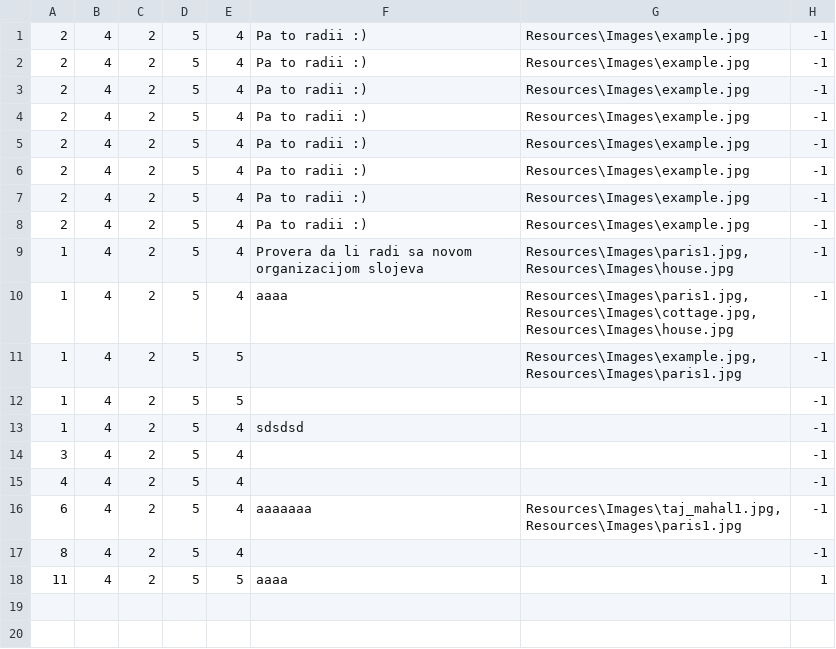
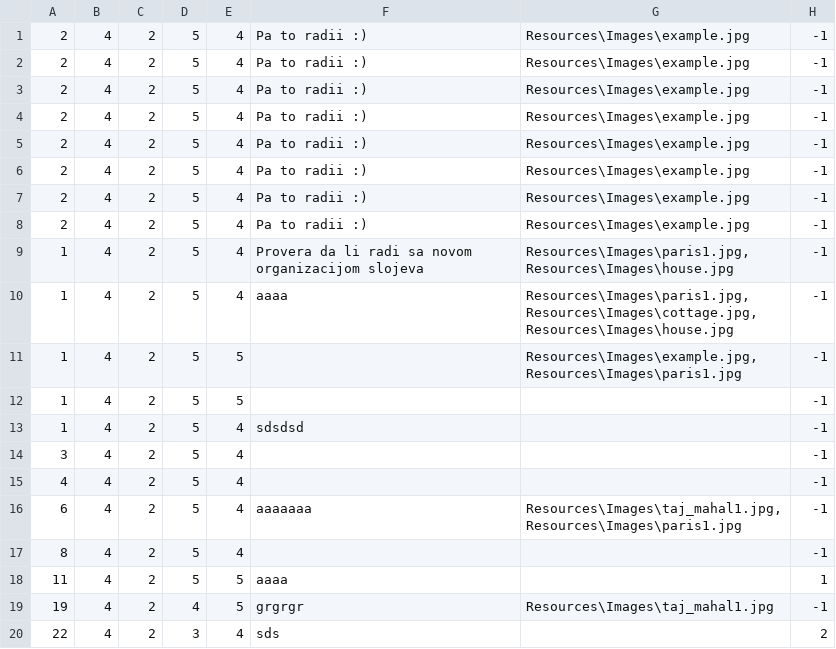
Before and after one commit to katarinap02/booking-application, a CSV file: Resources/Data/accommodation_rate.csv, drawn as a sheet; the diff names each change by its address in the sheet, - before the commit and + after, or states it on an @@ line.

Commit message:
HCI - Designed RateAccommodation pages

```diff
--- a/Resources/Data/accommodation_rate.csv
+++ b/Resources/Data/accommodation_rate.csv
+row 19: 19 | 4 | 2 | 4 | 5 | grgrgr | Resources\Images\taj_mahal1.jpg | -1
+row 20: 22 | 4 | 2 | 3 | 4 | sds |  | 2
```
Also changed, not shown: 11 other files.
